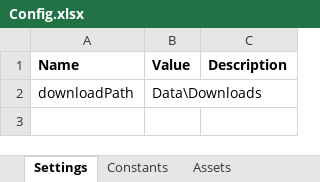
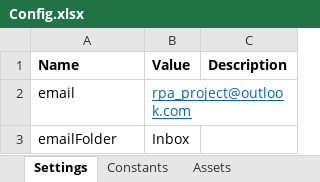
Before and after one commit to MaximTiberiu/New-Employee-Best-Match, an Excel workbook: NewEmployeeBestMatch/Data/Config.xlsx, sheet Settings, drawn as a sheet; values as stored, in another font and other column widths than the file's, no borders; removed rows and columns are numbered as before the commit, all else as after; the diff names each change by its address in the sheet, - before the commit and + after, or states it on an @@ line.

Commit message:
verify existing folder update

```diff
--- a/NewEmployeeBestMatch/Data/Config.xlsx (sheet Settings)
+++ b/NewEmployeeBestMatch/Data/Config.xlsx (sheet Settings)
-row 2: downloadPath | Data\Downloads
+row 2: email | rpa_project@outlook.com
+row 3: emailFolder | Inbox
```
Also changed, not shown: sheet Constants, 4 other files.
